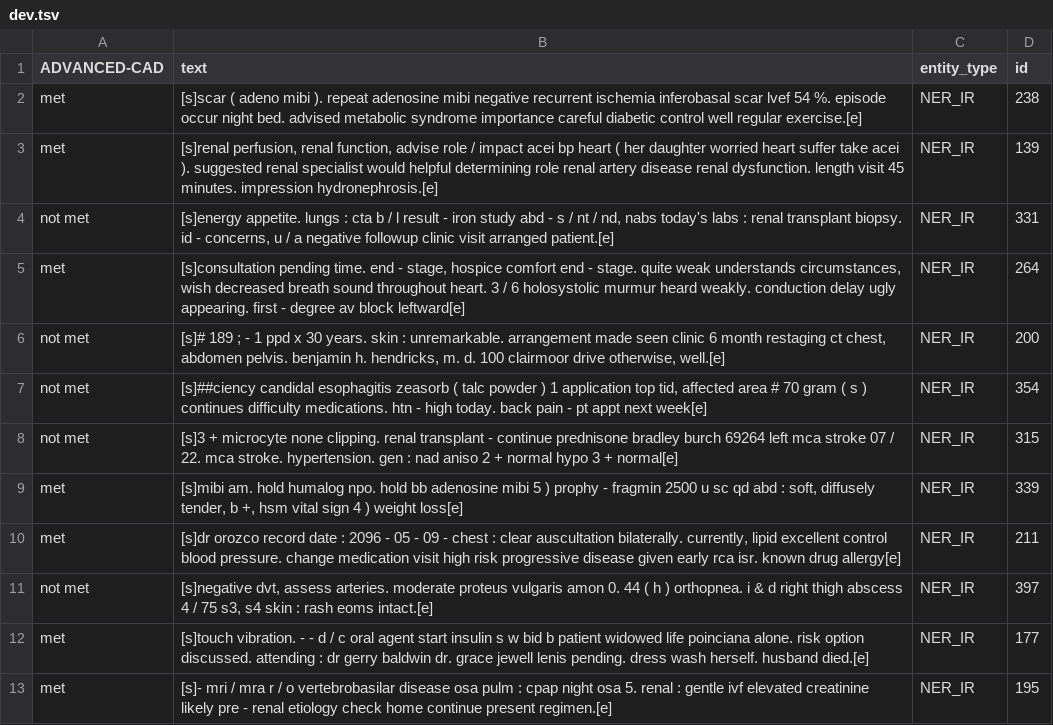
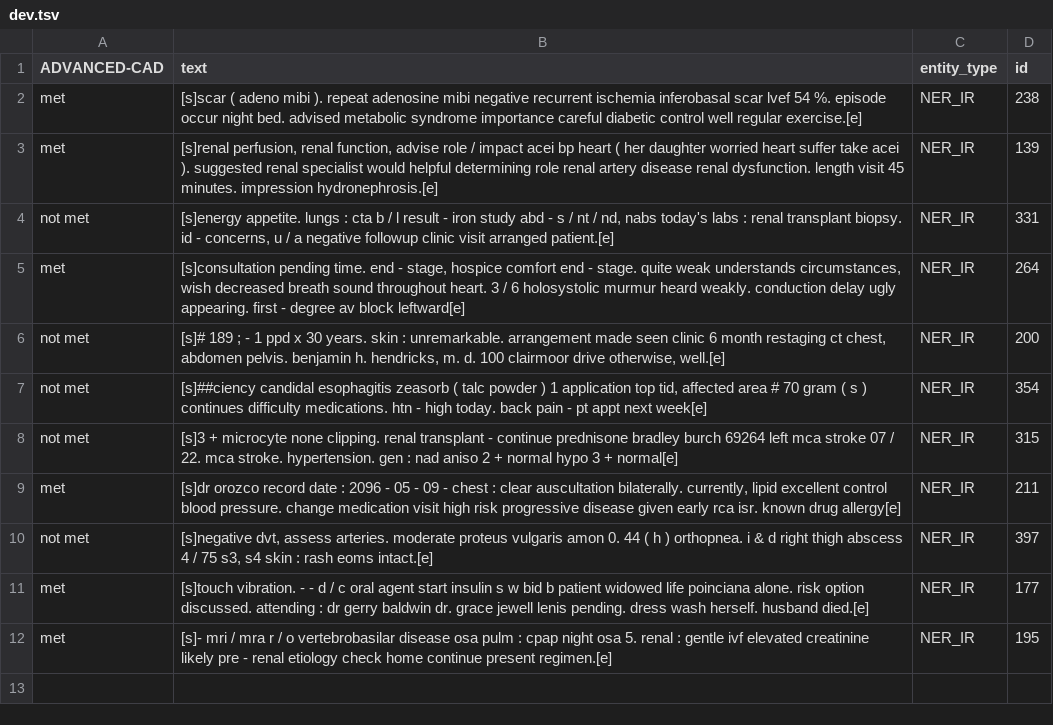
Before and after one commit to uf-hobi-informatics-lab/GatorTron-Prediction, a TSV file: sample_data/TA/dev.tsv, drawn as a sheet.

Commit message:
Update dev.tsv

```diff
--- a/sample_data/TA/dev.tsv
+++ b/sample_data/TA/dev.tsv
@@ -8,3 +8,2 @@ not met	[s]##ciency candidal esophagitis zeasorb ( talc powder ) 1 application t
 not met	[s]3 + microcyte none clipping. renal transplant - continue prednisone bradley burch 69264 left mca stroke 07 / 22. mca stroke. hypertension. gen : nad aniso 2 + normal hypo 3 + normal[e]	NER_IR	315
-met	[s]mibi am. hold humalog npo. hold bb adenosine mibi 5 ) prophy - fragmin 2500 u sc qd abd : soft, diffusely tender, b +, hsm vital sign 4 ) weight loss[e]	NER_IR	339
 met	[s]dr orozco record date : 2096 - 05 - 09 - chest : clear auscultation bilaterally. currently, lipid excellent control blood pressure. change medication visit high risk progressive disease given early rca isr. known drug allergy[e]	NER_IR	211
```
